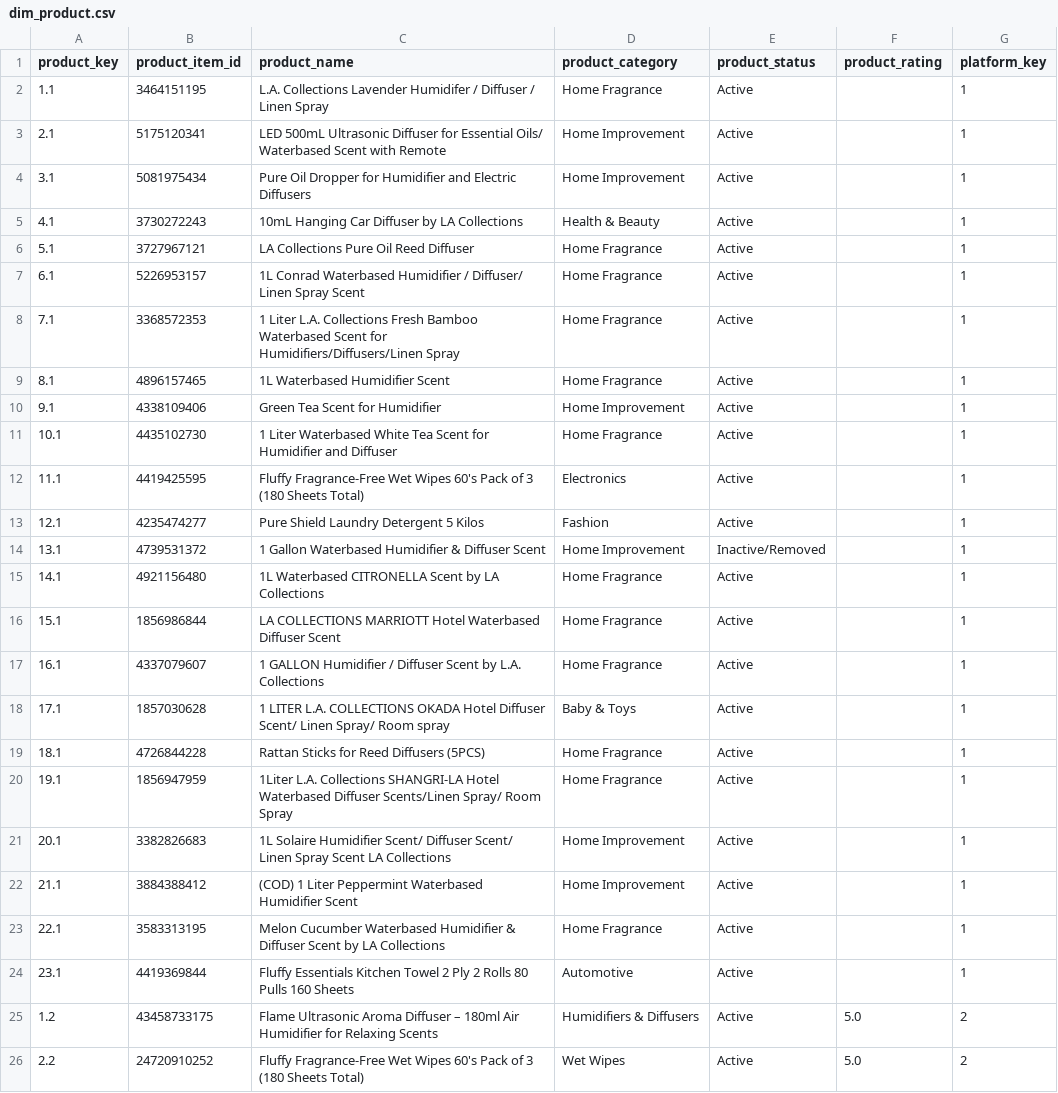
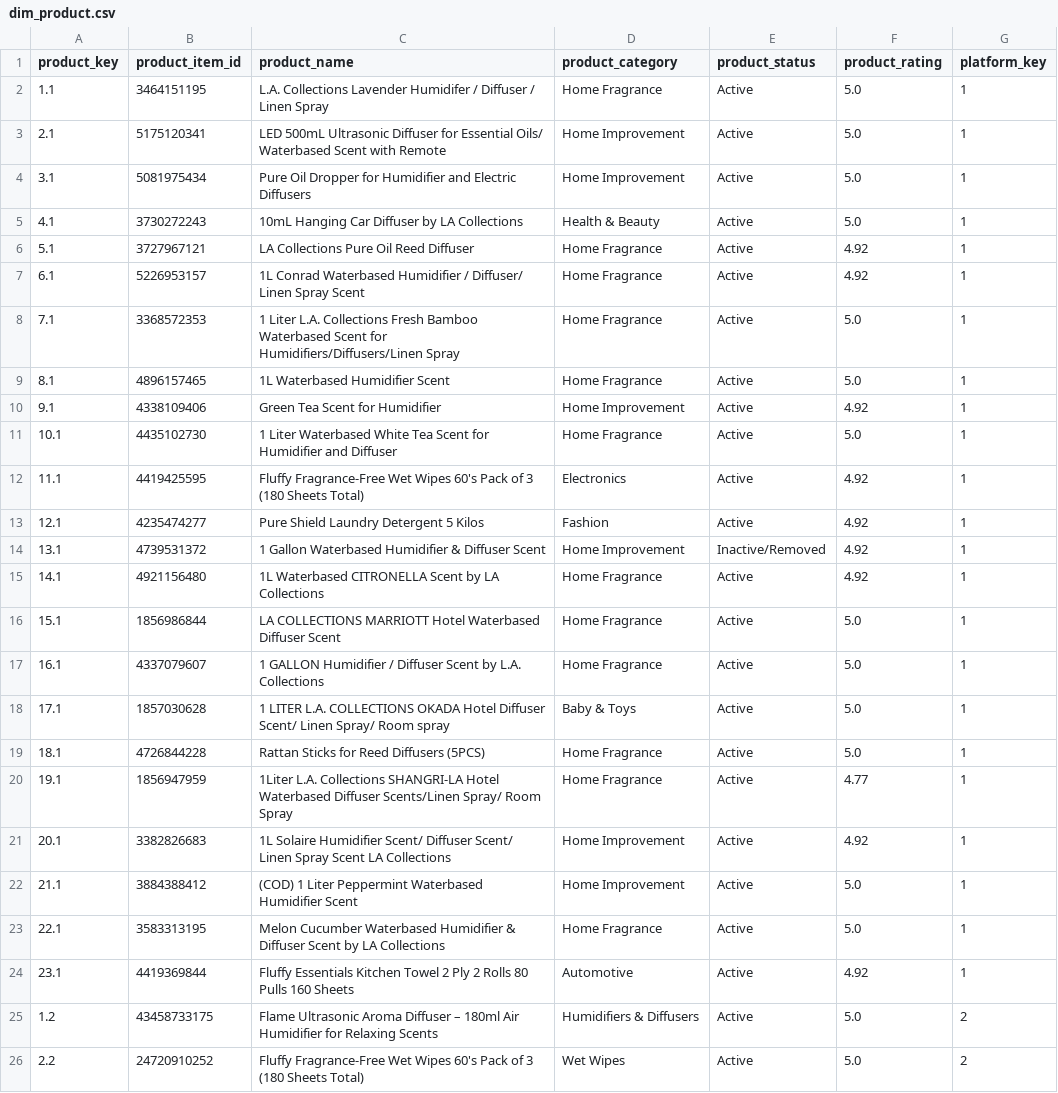
Before and after one commit to MoniKawaii/CAPSTONE-LA-Collections, a CSV file: app/Transformed/dim_product.csv, drawn as a sheet; only a part is shown.

```diff
--- a/app/Transformed/dim_product.csv
+++ b/app/Transformed/dim_product.csv
@@ -1,25 +1,25 @@
 product_key,product_item_id,product_name,product_category,product_status,product_rating,platform_key
-1.1,3464151195,L.A. Collections Lavender Humidifer / Diffuser / Linen Spray,Home Fragrance,Active,,1
-2.1,5175120341,LED 500mL Ultrasonic Diffuser for Essential Oils/ Waterbased Scent with Remote,Home Improvement,Active,,1
-3.1,5081975434,Pure Oil Dropper for Humidifier and Electric Diffusers,Home Improvement,Active,,1
-4.1,3730272243,10mL Hanging Car Diffuser by LA Collections,Health & Beauty,Active,,1
-5.1,3727967121,LA Collections Pure Oil Reed Diffuser,Home Fragrance,Active,,1
-6.1,5226953157,1L Conrad Waterbased Humidifier / Diffuser/ Linen Spray Scent,Home Fragrance,Active,,1
-7.1,3368572353,1 Liter L.A. Collections Fresh Bamboo Waterbased Scent for  Humidifiers/Diffusers/Linen Spray,Home Fragrance,Active,,1
-8.1,4896157465,1L Waterbased Humidifier Scent,Home Fragrance,Active,,1
-9.1,4338109406,Green Tea Scent for Humidifier,Home Improvement,Active,,1
-10.1,4435102730,1 Liter Waterbased White Tea Scent for Humidifier and Diffuser,Home Fragrance,Active,,1
-11.1,4419425595,Fluffy Fragrance-Free Wet Wipes 60's Pack of 3 (180 Sheets Total),Electronics,Active,,1
-12.1,4235474277,Pure Shield Laundry Detergent 5 Kilos,Fashion,Active,,1
-13.1,4739531372,1 Gallon Waterbased Humidifier & Diffuser Scent,Home Improvement,Inactive/Removed,,1
-14.1,4921156480,1L Waterbased CITRONELLA Scent by LA Collections,Home Fragrance,Active,,1
-15.1,1856986844,LA COLLECTIONS MARRIOTT Hotel Waterbased Diffuser Scent,Home Fragrance,Active,,1
-16.1,4337079607,1 GALLON Humidifier / Diffuser Scent by L.A. Collections,Home Fragrance,Active,,1
-17.1,1857030628,1 LITER L.A. COLLECTIONS OKADA Hotel Diffuser Scent/ Linen Spray/ Room spray,Baby & Toys,Active,,1
-18.1,4726844228,Rattan Sticks for Reed Diffusers (5PCS),Home Fragrance,Active,,1
-19.1,1856947959,1Liter L.A. Collections SHANGRI-LA Hotel Waterbased Diffuser Scents/Linen Spray/ Room Spray,Home Fragrance,Active,,1
-20.1,3382826683,1L Solaire Humidifier Scent/ Diffuser Scent/ Linen Spray Scent LA Collections,Home Improvement,Active,,1
-21.1,3884388412,(COD)  1 Liter Peppermint Waterbased Humidifier Scent,Home Improvement,Active,,1
-22.1,3583313195,Melon Cucumber Waterbased Humidifier &  Diffuser Scent by LA Collections,Home Fragrance,Active,,1
-23.1,4419369844,Fluffy Essentials Kitchen Towel 2 Ply 2 Rolls 80 Pulls 160 Sheets,Automotive,Active,,1
+1.1,3464151195,L.A. Collections Lavender Humidifer / Diffuser / Linen Spray,Home Fragrance,Active,5.0,1
+2.1,5175120341,LED 500mL Ultrasonic Diffuser for Essential Oils/ Waterbased Scent with Remote,Home Improvement,Active,5.0,1
+3.1,5081975434,Pure Oil Dropper for Humidifier and Electric Diffusers,Home Improvement,Active,5.0,1
+4.1,3730272243,10mL Hanging Car Diffuser by LA Collections,Health & Beauty,Active,5.0,1
+5.1,3727967121,LA Collections Pure Oil Reed Diffuser,Home Fragrance,Active,4.92,1
+6.1,5226953157,1L Conrad Waterbased Humidifier / Diffuser/ Linen Spray Scent,Home Fragrance,Active,4.92,1
+7.1,3368572353,1 Liter L.A. Collections Fresh Bamboo Waterbased Scent for  Humidifiers/Diffusers/Linen Spray,Home Fragrance,Active,5.0,1
+8.1,4896157465,1L Waterbased Humidifier Scent,Home Fragrance,Active,5.0,1
+9.1,4338109406,Green Tea Scent for Humidifier,Home Improvement,Active,4.92,1
+10.1,4435102730,1 Liter Waterbased White Tea Scent for Humidifier and Diffuser,Home Fragrance,Active,5.0,1
+11.1,4419425595,Fluffy Fragrance-Free Wet Wipes 60's Pack of 3 (180 Sheets Total),Electronics,Active,4.92,1
+12.1,4235474277,Pure Shield Laundry Detergent 5 Kilos,Fashion,Active,4.92,1
+13.1,4739531372,1 Gallon Waterbased Humidifier & Diffuser Scent,Home Improvement,Inactive/Removed,4.92,1
+14.1,4921156480,1L Waterbased CITRONELLA Scent by LA Collections,Home Fragrance,Active,4.92,1
+15.1,1856986844,LA COLLECTIONS MARRIOTT Hotel Waterbased Diffuser Scent,Home Fragrance,Active,5.0,1
+16.1,4337079607,1 GALLON Humidifier / Diffuser Scent by L.A. Collections,Home Fragrance,Active,5.0,1
+17.1,1857030628,1 LITER L.A. COLLECTIONS OKADA Hotel Diffuser Scent/ Linen Spray/ Room spray,Baby & Toys,Active,5.0,1
+18.1,4726844228,Rattan Sticks for Reed Diffusers (5PCS),Home Fragrance,Active,5.0,1
+19.1,1856947959,1Liter L.A. Collections SHANGRI-LA Hotel Waterbased Diffuser Scents/Linen Spray/ Room Spray,Home Fragrance,Active,4.77,1
+20.1,3382826683,1L Solaire Humidifier Scent/ Diffuser Scent/ Linen Spray Scent LA Collections,Home Improvement,Active,4.92,1
+21.1,3884388412,(COD)  1 Liter Peppermint Waterbased Humidifier Scent,Home Improvement,Active,5.0,1
+22.1,3583313195,Melon Cucumber Waterbased Humidifier &  Diffuser Scent by LA Collections,Home Fragrance,Active,5.0,1
+23.1,4419369844,Fluffy Essentials Kitchen Towel 2 Ply 2 Rolls 80 Pulls 160 Sheets,Automotive,Active,4.92,1
 1.2,43458733175,Flame Ultrasonic Aroma Diffuser – 180ml Air Humidifier for Relaxing Scents,Humidifiers & Diffusers,Active,5.0,2
```
Also changed, not shown: app/Transformed/dim_product_variant.csv, 5 other files.
